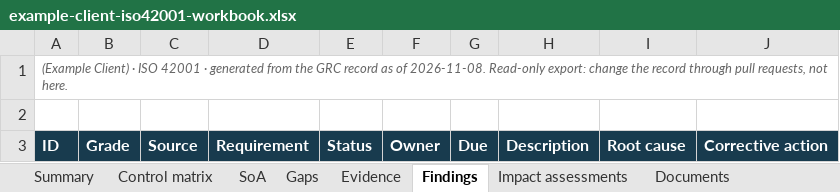
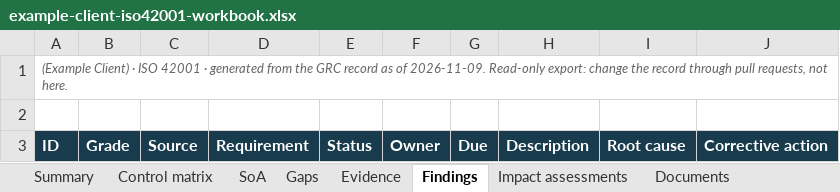
Before and after one commit to Baderholdjr/grc-readiness, an Excel workbook: example-client-iso42001-workbook.xlsx, sheet Findings, drawn as a sheet; values as stored, in another font and other column widths than the file's, no borders; conditional formats not drawn; the diff names each change by its address in the sheet, - before the commit and + after, or states it on an @@ line.

```diff
--- a/example-client-iso42001-workbook.xlsx (sheet Findings)
+++ b/example-client-iso42001-workbook.xlsx (sheet Findings)
-A1: …as of 2026-11-08. Read-only export:…
+A1: …as of 2026-11-09. Read-only export:…
```
Also changed, not shown: sheet Summary, sheet Review actions, sheet Impact assessments, sheet Documents, sheet Gaps, sheet Evidence, 2 more sheets, 11 other files.
